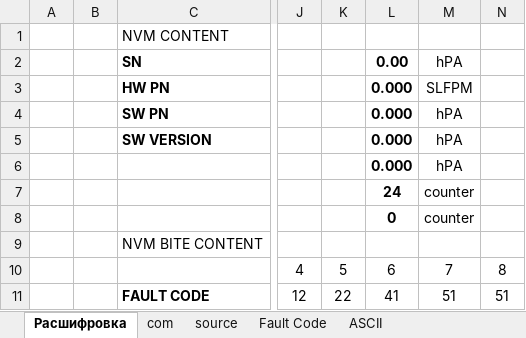
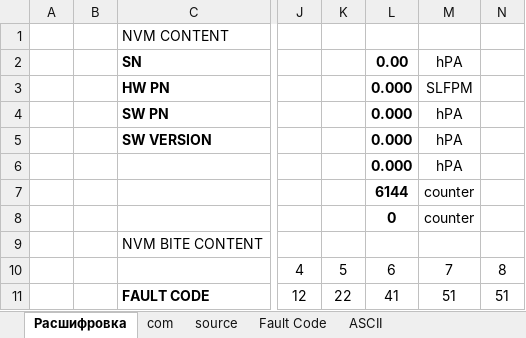
Before and after one commit to msol0v/cpc, an Excel workbook: base_xlsx/moduleCPC.xlsx, sheet Расшифровка, drawn as a sheet; only a part is shown, gaps mark what is left out; values as stored, in another font and other column widths than the file's, no borders; conditional formats not drawn; the diff names each change by its address in the sheet, - before the commit and + after, or states it on an @@ line.

```diff
--- a/base_xlsx/moduleCPC.xlsx (sheet Расшифровка)
+++ b/base_xlsx/moduleCPC.xlsx (sheet Расшифровка)
-L7: 24
+L7: 6144
```
Also changed, not shown: 7 other files.
